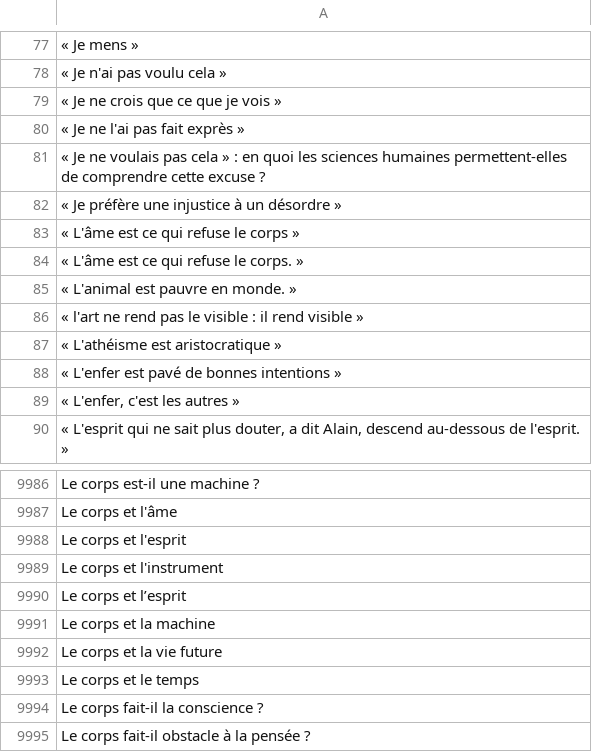
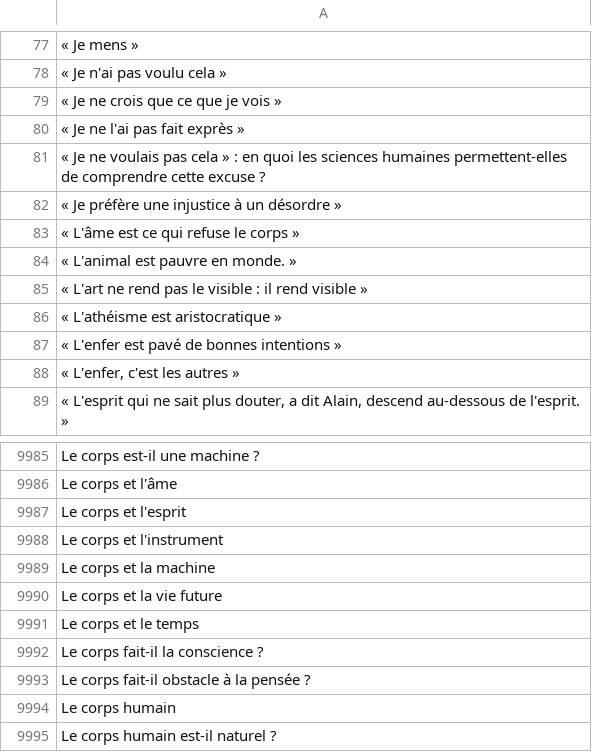
Before and after one commit to eyssette/sujets-philosophie, a TSV file: data/sujets-vrac.tsv, drawn as a sheet; only a part is shown, gaps mark what is left out; the shorter side is filled out with more unchanged rows.

Commit message:
typos

```diff
--- a/data/sujets-vrac.tsv
+++ b/data/sujets-vrac.tsv
@@ -83,5 +83,4 @@
 « L'âme est ce qui refuse le corps »
-« L'âme est ce qui refuse le corps. »
 « L'animal est pauvre en monde. »
-« l'art ne rend pas le visible : il rend visible »
+« L'art ne rend pas le visible : il rend visible »
 « L'athéisme est aristocratique »
@@ -9989,3 +9988,2 @@ Le corps et l'esprit
 Le corps et l'instrument
-Le corps et l’esprit
 Le corps et la machine
```
